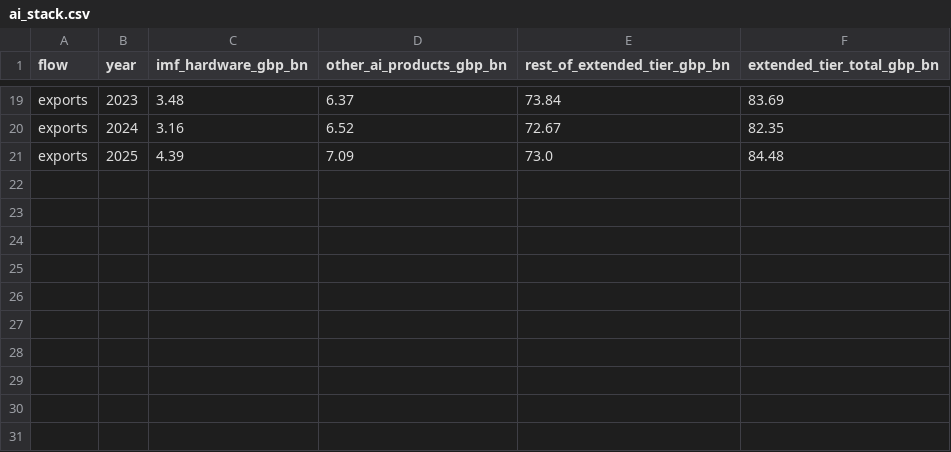
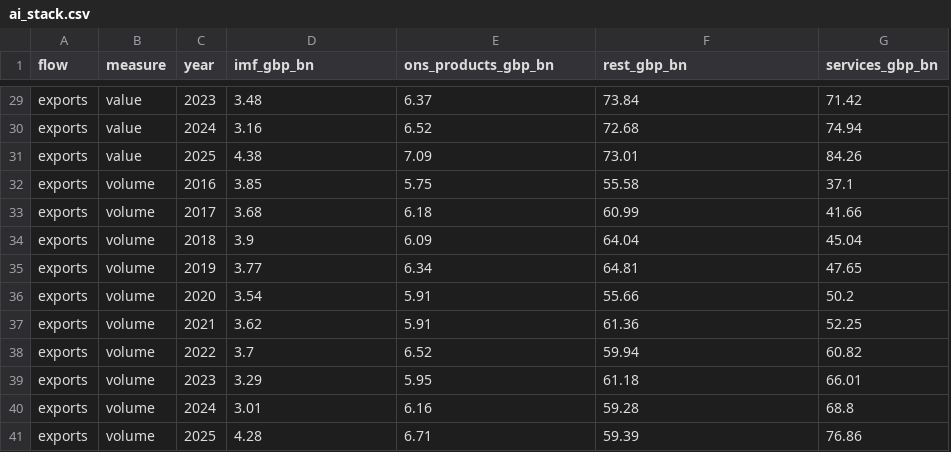
Before and after one commit to Emily-coding/ukmacro, a CSV file: data/trade/ai/ai_stack.csv, drawn as a sheet; only a part is shown, gaps mark what is left out; removed rows and columns are numbered as before the commit, all else as after; the diff covers the shown part only; the diff names each change by its address in the sheet, - before the commit and + after, or states it on an @@ line.

```diff
--- a/data/trade/ai/ai_stack.csv
+++ b/data/trade/ai/ai_stack.csv
+column B (measure), rows 29-31: all value
-column F (extended_tier_total_gbp_bn), rows 19-21: 83.69 | 82.35 | 84.48
+column G (services_gbp_bn), rows 29-31: 71.42 | 74.94 | 84.26
-D1: imf_hardware_gbp_bn
+D1: imf_gbp_bn
-E1: other_ai_products_gbp_bn
+E1: ons_products_gbp_bn
-F1: rest_of_extended_tier_gbp_bn
+F1: rest_gbp_bn
-F30 (rest_gbp_bn): 72.67
+F30 (rest_gbp_bn): 72.68
-D31 (imf_gbp_bn): 4.39
+D31 (imf_gbp_bn): 4.38
-F31 (rest_gbp_bn): 73.0
+F31 (rest_gbp_bn): 73.01
+row 32: exports | volume | 2016 | 3.85 | 5.75 | 55.58 | 37.1
+row 33: exports | volume | 2017 | 3.68 | 6.18 | 60.99 | 41.66
+row 34: exports | volume | 2018 | 3.9 | 6.09 | 64.04 | 45.04
+row 35: exports | volume | 2019 | 3.77 | 6.34 | 64.81 | 47.65
+row 36: exports | volume | 2020 | 3.54 | 5.91 | 55.66 | 50.2
+row 37: exports | volume | 2021 | 3.62 | 5.91 | 61.36 | 52.25
+row 38: exports | volume | 2022 | 3.7 | 6.52 | 59.94 | 60.82
+row 39: exports | volume | 2023 | 3.29 | 5.95 | 61.18 | 66.01
+row 40: exports | volume | 2024 | 3.01 | 6.16 | 59.28 | 68.8
+row 41: exports | volume | 2025 | 4.28 | 6.71 | 59.39 | 76.86
```
Also changed, not shown: 10 added rows and 19 edited cells elsewhere in this file, 10 other files.
